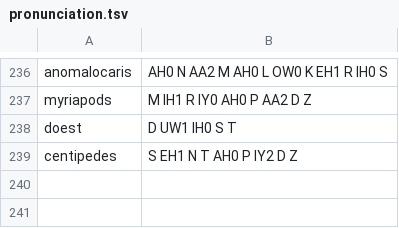
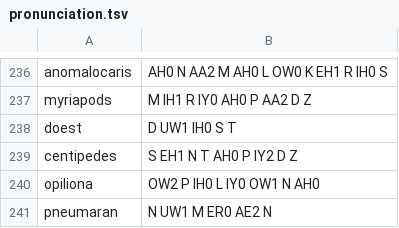
Before and after one commit to EmmaLeonhart/order.life, a TSV file: Gaiad/pronunciation.tsv, drawn as a sheet; only a part is shown, gaps mark what is left out.

```diff
--- a/Gaiad/pronunciation.tsv
+++ b/Gaiad/pronunciation.tsv
@@ -239 +239,3 @@ doest	D UW1 IH0 S T
 centipedes	S EH1 N T AH0 P IY2 D Z
+opiliona	OW2 P IH0 L IY0 OW1 N AH0
+pneumaran	N UW1 M ER0 AE2 N
```
Also changed, not shown: 1 other file.
